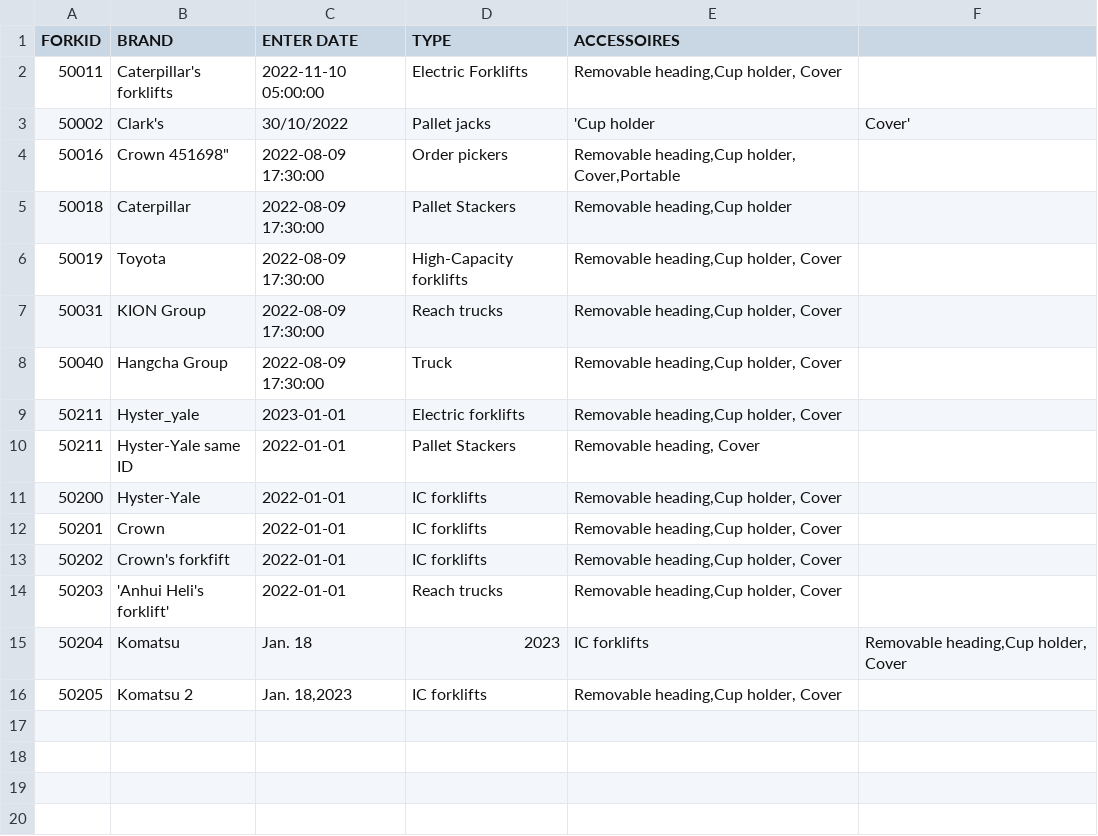
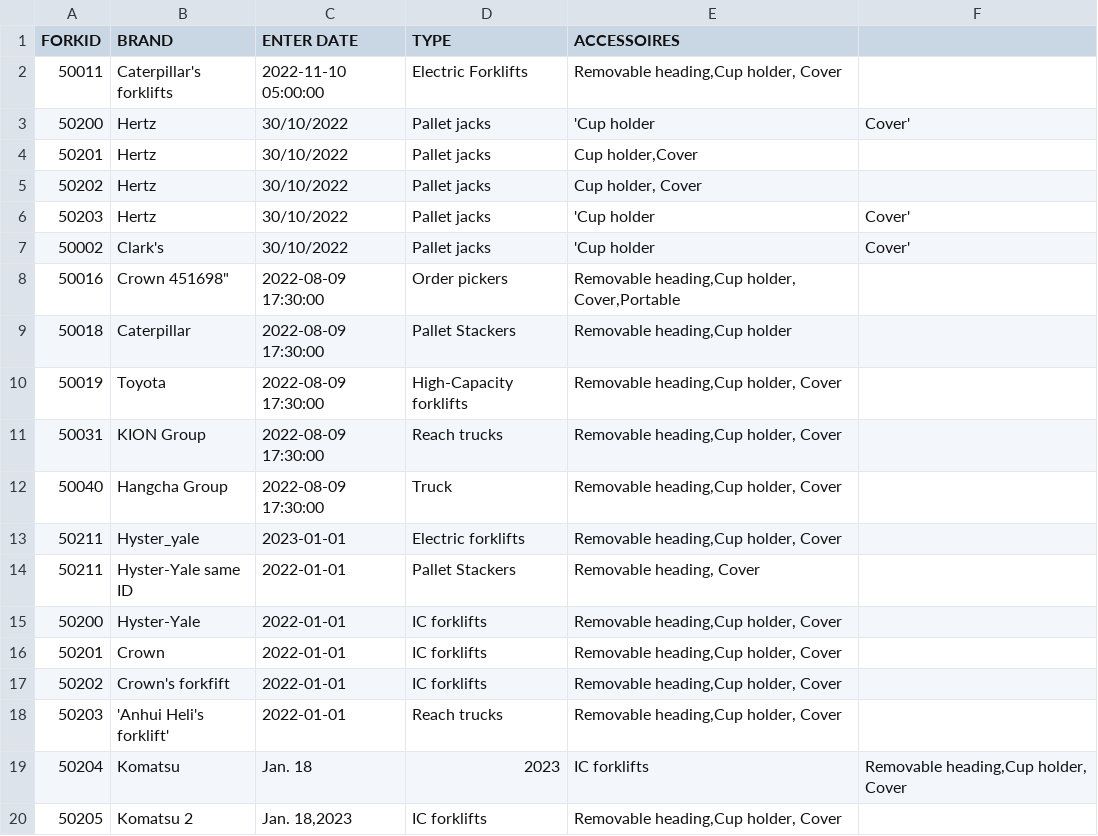
Before and after one commit to icolaes/csv, a CSV file: forklift_again.csv, drawn as a sheet; the diff names each change by its address in the sheet, - before the commit and + after, or states it on an @@ line.

Commit message:
Update forklift_again.csv

```diff
--- a/forklift_again.csv
+++ b/forklift_again.csv
+row 3: 50200 | Hertz | 30/10/2022 | Pallet jacks | 'Cup holder | Cover'
+row 4: 50201 | Hertz | 30/10/2022 | Pallet jacks | Cup holder,Cover
+row 5: 50202 | Hertz | 30/10/2022 | Pallet jacks | Cup holder, Cover
+row 6: 50203 | Hertz | 30/10/2022 | Pallet jacks | 'Cup holder | Cover'
```
